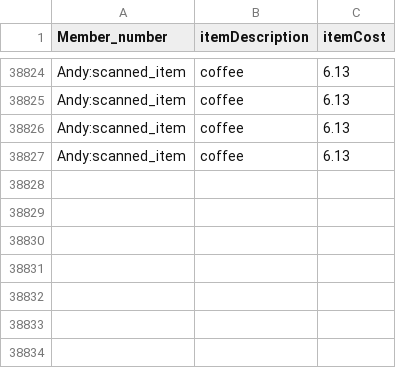
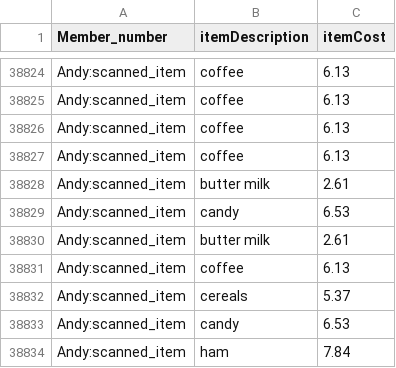
Before and after one commit to alex308248/591-IoT-project, a CSV file: server/Groceries_dataset_new.csv, drawn as a sheet; only a part is shown, gaps mark what is left out; the diff names each change by its address in the sheet, - before the commit and + after, or states it on an @@ line.

```diff
--- a/server/Groceries_dataset_new.csv
+++ b/server/Groceries_dataset_new.csv
+row 38828: Andy:scanned_item | butter milk | 2.61
+row 38829: Andy:scanned_item | candy | 6.53
+row 38830: Andy:scanned_item | butter milk | 2.61
+row 38831: Andy:scanned_item | coffee | 6.13
+row 38832: Andy:scanned_item | cereals | 5.37
+row 38833: Andy:scanned_item | candy | 6.53
+row 38834: Andy:scanned_item | ham | 7.84
```
Also changed, not shown: 5 other files.
